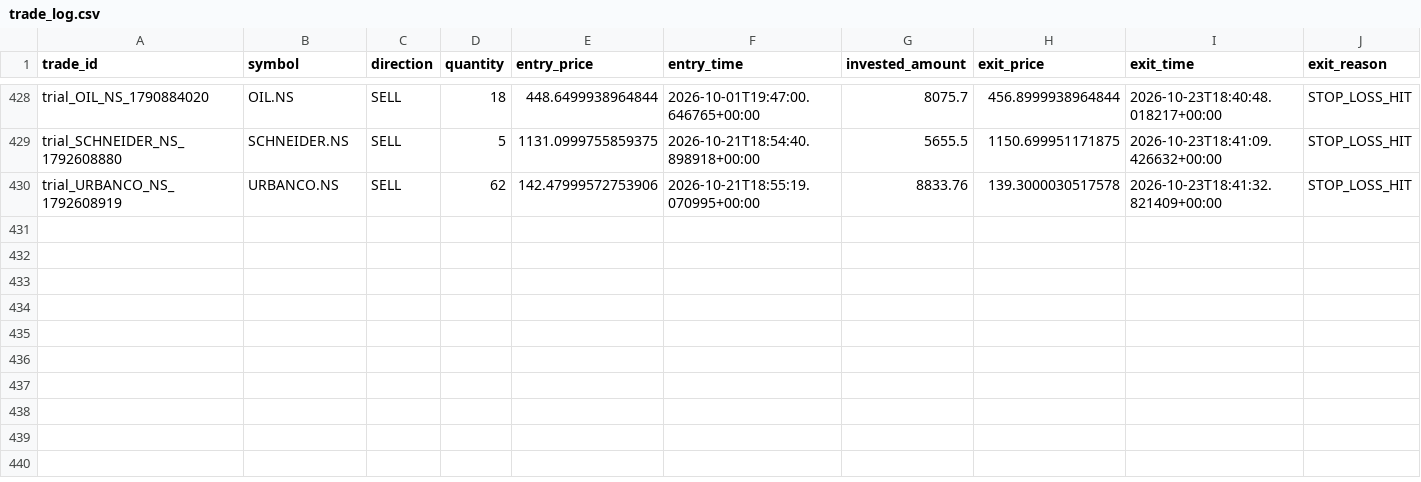
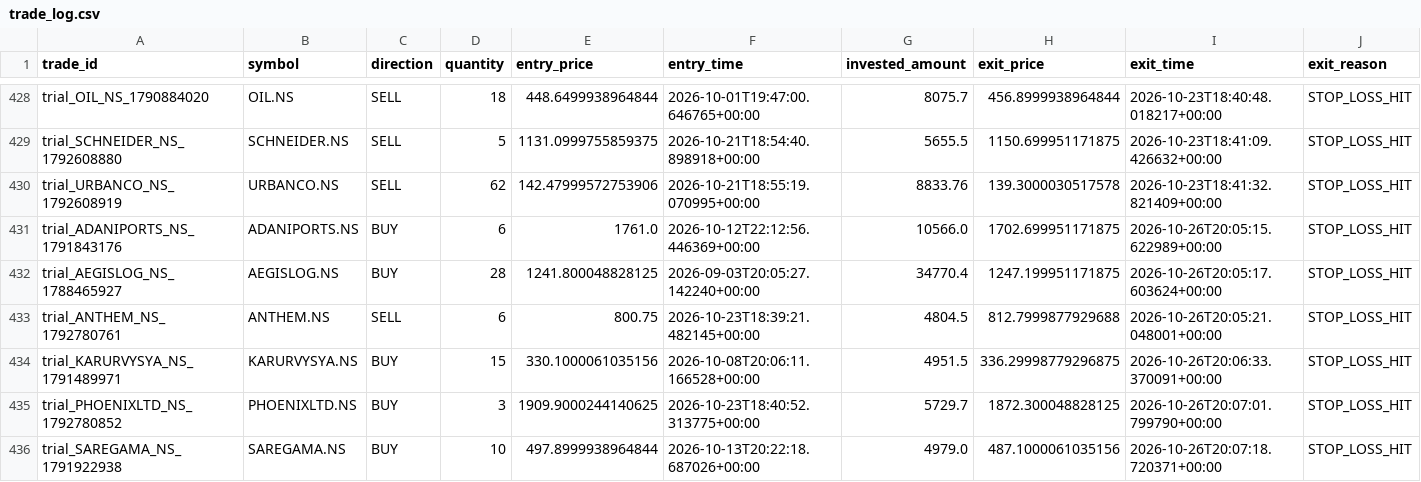
Before and after one commit to gobo-pixel/Professional-setup-of-swing-trading-Fixed-version2, a CSV file: storage/trial_trades/trade_log.csv, drawn as a sheet; only a part is shown, gaps mark what is left out; rows hold the shown columns only; the diff names each change by its address in the sheet, - before the commit and + after, or states it on an @@ line.

```diff
--- a/storage/trial_trades/trade_log.csv
+++ b/storage/trial_trades/trade_log.csv
+row 431: trial_ADANIPORTS_NS_1791843176 | ADANIPORTS.NS | BUY | 6 | 1761.0 | 2026-10-12T22:12:56.446369+00:00 | 10566.0 | 1702.699951171875 | 2026-10-26T20:05:15.622989+00:00 | STOP_LOSS_HIT
+row 432: trial_AEGISLOG_NS_1788465927 | AEGISLOG.NS | BUY | 28 | 1241.800048828125 | 2026-09-03T20:05:27.142240+00:00 | 34770.4 | 1247.199951171875 | 2026-10-26T20:05:17.603624+00:00 | STOP_LOSS_HIT
+row 433: trial_ANTHEM_NS_1792780761 | ANTHEM.NS | SELL | 6 | 800.75 | 2026-10-23T18:39:21.482145+00:00 | 4804.5 | 812.7999877929688 | 2026-10-26T20:05:21.048001+00:00 | STOP_LOSS_HIT
+row 434: trial_KARURVYSYA_NS_1791489971 | KARURVYSYA.NS | BUY | 15 | 330.1000061035156 | 2026-10-08T20:06:11.166528+00:00 | 4951.5 | 336.29998779296875 | 2026-10-26T20:06:33.370091+00:00 | STOP_LOSS_HIT
+row 435: trial_PHOENIXLTD_NS_1792780852 | PHOENIXLTD.NS | BUY | 3 | 1909.9000244140625 | 2026-10-23T18:40:52.313775+00:00 | 5729.7 | 1872.300048828125 | 2026-10-26T20:07:01.799790+00:00 | STOP_LOSS_HIT
+row 436: trial_SAREGAMA_NS_1791922938 | SAREGAMA.NS | BUY | 10 | 497.8999938964844 | 2026-10-13T20:22:18.687026+00:00 | 4979.0 | 487.1000061035156 | 2026-10-26T20:07:18.720371+00:00 | STOP_LOSS_HIT
```
Also changed, not shown: 1 other file.
